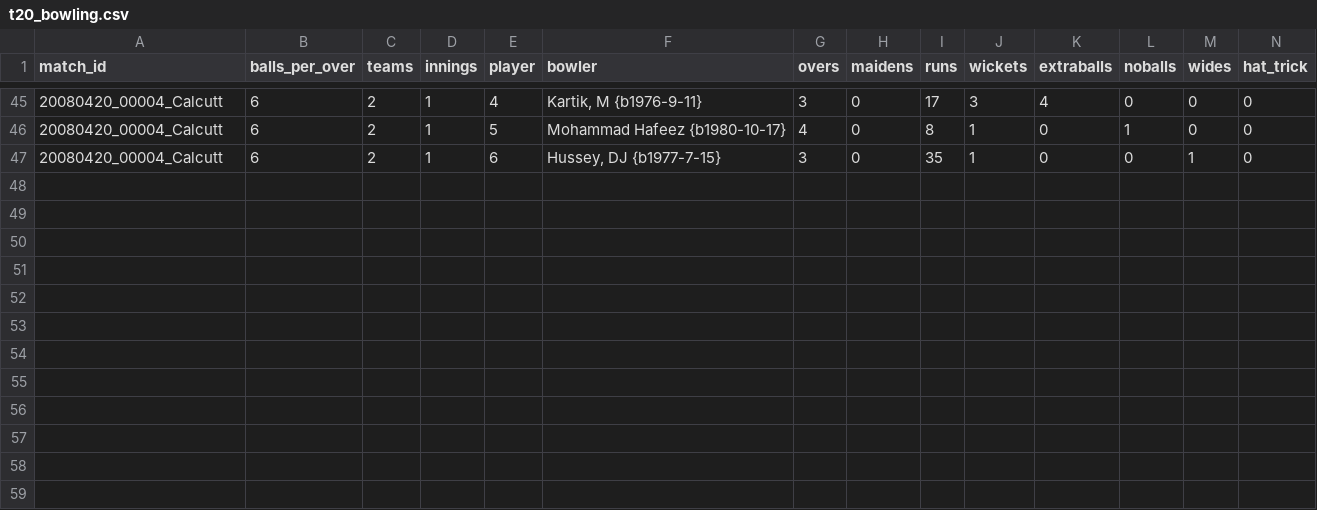
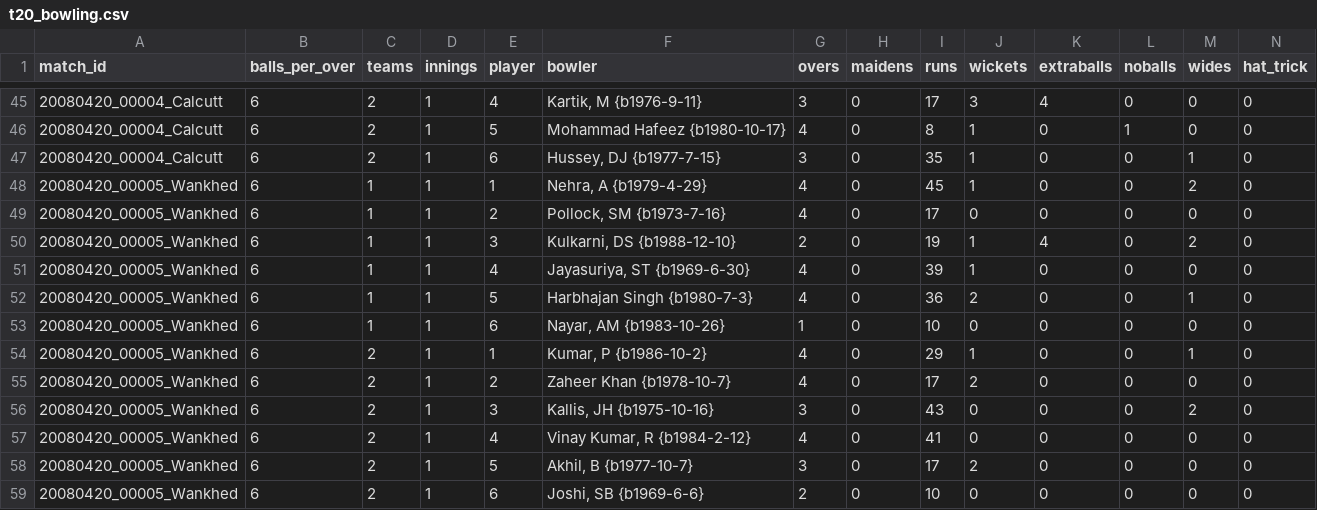
Before and after one commit to nenya-alex/Nhl, a CSV file: men/other_domestic/t20/t20_bowling.csv, drawn as a sheet; only a part is shown, gaps mark what is left out.

```diff
--- a/men/other_domestic/t20/t20_bowling.csv
+++ b/men/other_domestic/t20/t20_bowling.csv
@@ -47 +47,13 @@ match_id,balls_per_over,teams,innings,player,bowler,overs,maidens,runs,wickets,e
 20080420_00004_Calcutt,6,2,1,6,"Hussey, DJ {b1977-7-15}",3,0,35,1,0,0,1,0
+20080420_00005_Wankhed,6,1,1,1,"Nehra, A {b1979-4-29}",4,0,45,1,0,0,2,0
+20080420_00005_Wankhed,6,1,1,2,"Pollock, SM {b1973-7-16}",4,0,17,0,0,0,0,0
+20080420_00005_Wankhed,6,1,1,3,"Kulkarni, DS {b1988-12-10}",2,0,19,1,4,0,2,0
+20080420_00005_Wankhed,6,1,1,4,"Jayasuriya, ST {b1969-6-30}",4,0,39,1,0,0,0,0
+20080420_00005_Wankhed,6,1,1,5,Harbhajan Singh {b1980-7-3},4,0,36,2,0,0,1,0
+20080420_00005_Wankhed,6,1,1,6,"Nayar, AM {b1983-10-26}",1,0,10,0,0,0,0,0
+20080420_00005_Wankhed,6,2,1,1,"Kumar, P {b1986-10-2}",4,0,29,1,0,0,1,0
+20080420_00005_Wankhed,6,2,1,2,Zaheer Khan {b1978-10-7},4,0,17,2,0,0,0,0
+20080420_00005_Wankhed,6,2,1,3,"Kallis, JH {b1975-10-16}",3,0,43,0,0,0,2,0
+20080420_00005_Wankhed,6,2,1,4,"Vinay Kumar, R {b1984-2-12}",4,0,41,0,0,0,0,0
+20080420_00005_Wankhed,6,2,1,5,"Akhil, B {b1977-10-7}",3,0,17,2,0,0,0,0
+20080420_00005_Wankhed,6,2,1,6,"Joshi, SB {b1969-6-6}",2,0,10,0,0,0,0,0
```
Also changed, not shown: men/other_domestic/t20/t20_batting.csv, men/other_domestic/t20/t20_players.csv, 1 other file.
